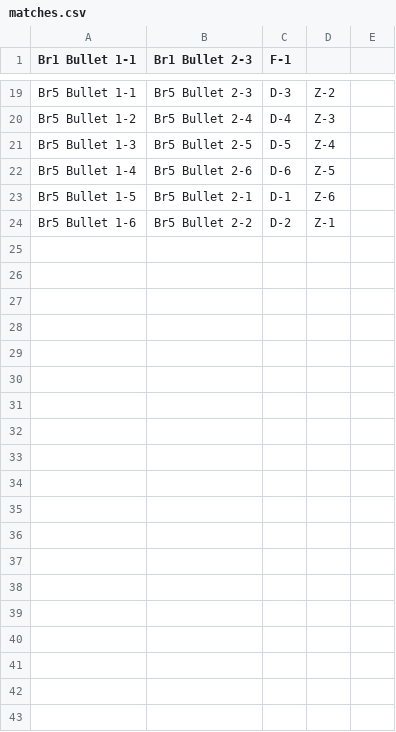
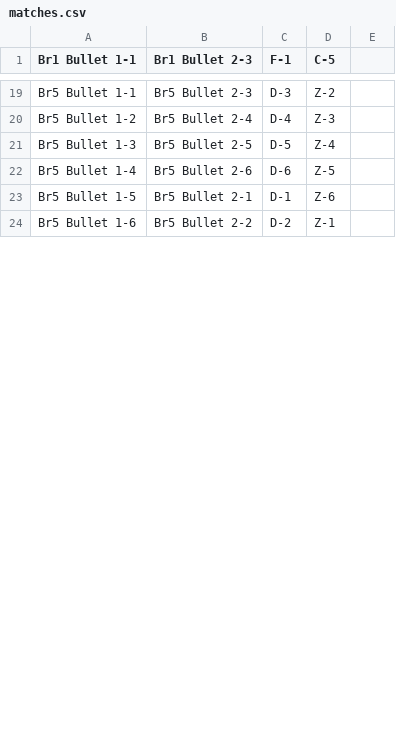
Before and after one commit to erichare/imaging-paper, a CSV file: data/matches.csv, drawn as a sheet; only a part is shown, gaps mark what is left out; the diff covers the shown part only.

Commit message:
update on matches

```diff
--- a/data/matches.csv
+++ b/data/matches.csv
@@ -1 +1 @@
-Br1 Bullet 1-1,Br1 Bullet 2-3,F-1,
+Br1 Bullet 1-1,Br1 Bullet 2-3,F-1,C-5,
@@ -25,19 +24,0 @@ Br5 Bullet 1-6,Br5 Bullet 2-2,D-2,Z-1
-,,,
-,,,
-,,,
-,,,
-,,,
-,,,
-,,,
-,,,
-,,,
-,,,
-,,,
-,,,
-,,,
-,,,
-,,,
-,,,
-,,,
-,,,
-,,,
```
Also changed, not shown: 6 added rows, 53 removed rows and 65 edited cells elsewhere in this file, 2 other files.
